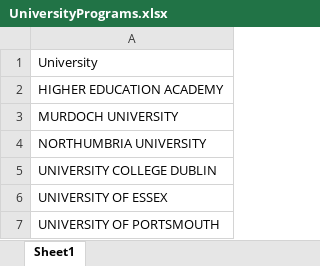
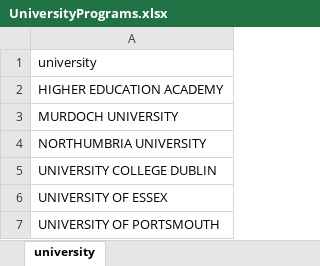
Before and after one commit to Venugopalk-hub/chatbot, an Excel workbook: UniversityPrograms.xlsx, sheet university, drawn as a sheet; values as stored, in another font and other column widths than the file's, no borders; the diff names each change by its address in the sheet, - before the commit and + after, or states it on an @@ line.

```diff
--- a/UniversityPrograms.xlsx (sheet university)
+++ b/UniversityPrograms.xlsx (sheet university)
-sheet tab: Sheet1
+sheet tab: university
-A1: University
+A1: university
```
Also changed, not shown: 1 other file.
